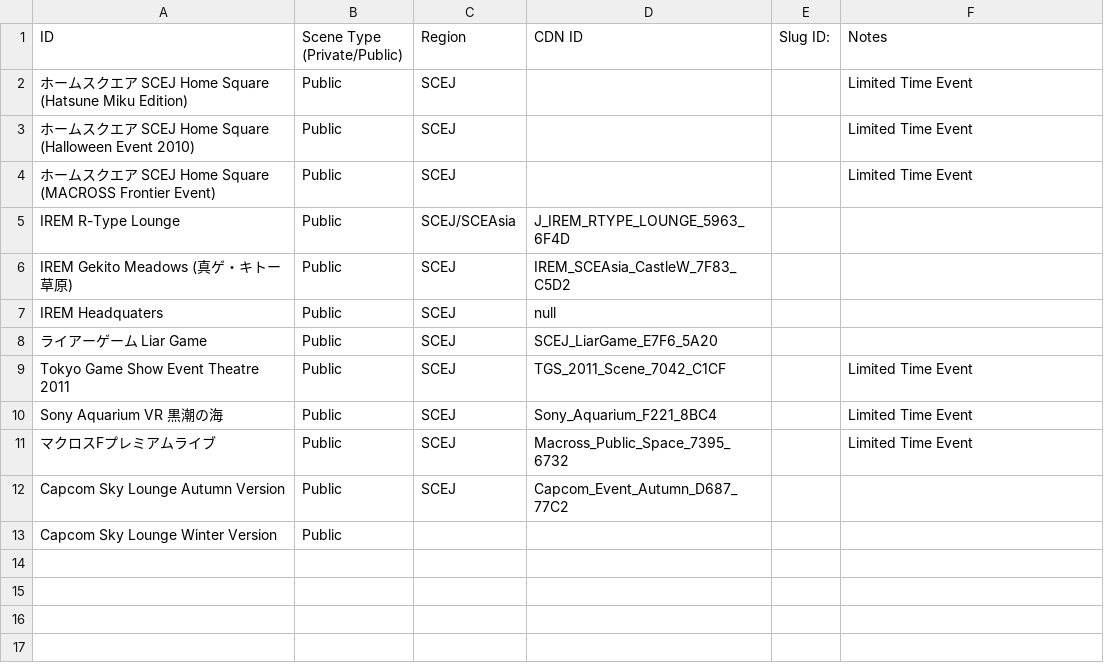
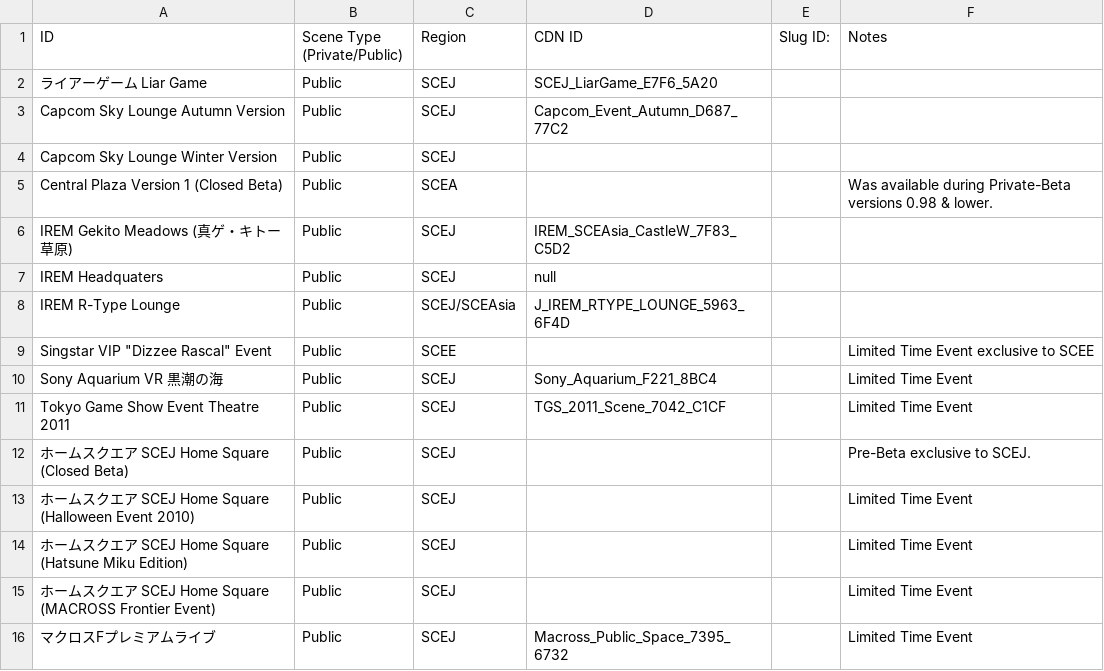
Before and after one commit to NagatoDEV/PlayStation-Home-Scene-List-Spreadsheet, a CSV file: Missing Scene List.csv, drawn as a sheet.

Commit message:
Alphabetized the current list + added 3 new spaces

```diff
--- a/Missing Scene List.csv
+++ b/Missing Scene List.csv
@@ -1,14 +1,17 @@
 ID,Scene Type (Private/Public),Region,CDN ID,Slug ID:,Notes
-ホームスクエア SCEJ Home Square (Hatsune Miku Edition),Public,SCEJ,,,Limited Time Event
-ホームスクエア SCEJ Home Square (Halloween Event 2010),Public,SCEJ,,,Limited Time Event
-ホームスクエア SCEJ Home Square (MACROSS Frontier Event),Public,SCEJ,,,Limited Time Event
-IREM R-Type Lounge,Public,SCEJ/SCEAsia,J_IREM_RTYPE_LOUNGE_5963_6F4D,,
+"	
+ライアーゲーム Liar Game",Public,SCEJ,SCEJ_LiarGame_E7F6_5A20,,
+Capcom Sky Lounge Autumn Version,Public,SCEJ,Capcom_Event_Autumn_D687_77C2,,
+Capcom Sky Lounge Winter Version,Public,SCEJ,,,
+Central Plaza Version 1 (Closed Beta),Public,SCEA,,,Was available during Private-Beta versions 0.98 & lower.
 IREM Gekito Meadows (真ゲ・キトー草原),Public,SCEJ,IREM_SCEAsia_CastleW_7F83_C5D2,,
 IREM Headquaters,Public,SCEJ,null,,
-"	
-ライアーゲーム Liar Game",Public,SCEJ,SCEJ_LiarGame_E7F6_5A20,,
+IREM R-Type Lounge,Public,SCEJ/SCEAsia,J_IREM_RTYPE_LOUNGE_5963_6F4D,,
+"Singstar VIP ""Dizzee Rascal"" Event",Public,SCEE,,,Limited Time Event exclusive to SCEE
+Sony Aquarium VR 黒潮の海,Public,SCEJ,Sony_Aquarium_F221_8BC4,,Limited Time Event
 Tokyo Game Show Event Theatre 2011,Public,SCEJ,TGS_2011_Scene_7042_C1CF,,Limited Time Event
-Sony Aquarium VR 黒潮の海,Public,SCEJ,Sony_Aquarium_F221_8BC4,,Limited Time Event
+ホームスクエア SCEJ Home Square (Closed Beta),Public,SCEJ,,,Pre-Beta exclusive to SCEJ.
+ホームスクエア SCEJ Home Square (Halloween Event 2010),Public,SCEJ,,,Limited Time Event
+ホームスクエア SCEJ Home Square (Hatsune Miku Edition),Public,SCEJ,,,Limited Time Event
+ホームスクエア SCEJ Home Square (MACROSS Frontier Event),Public,SCEJ,,,Limited Time Event
 マクロスFプレミアムライブ,Public,SCEJ,Macross_Public_Space_7395_6732,,Limited Time Event
-Capcom Sky Lounge Autumn Version,Public,SCEJ,Capcom_Event_Autumn_D687_77C2,,
-Capcom Sky Lounge Winter Version,Public,,,,
```
